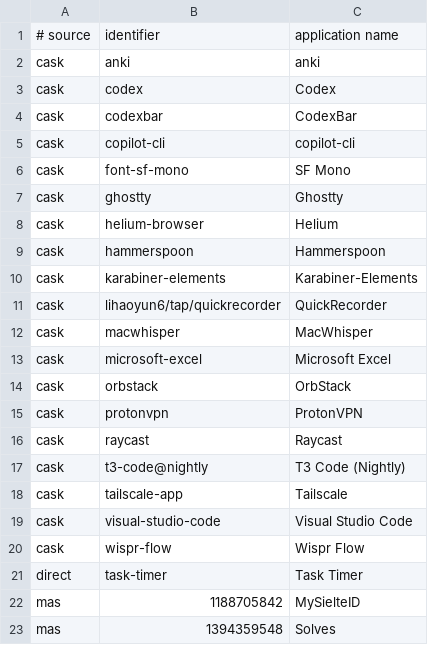
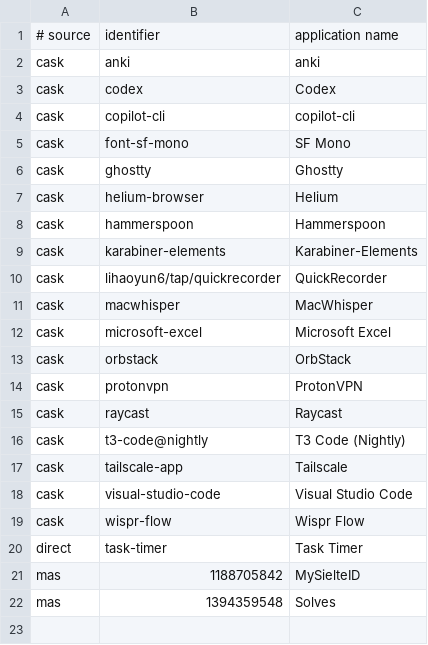
Before and after one commit to faustozamparelli/Dotfiles, a TSV file: .config/mac-setup/apps.tsv, drawn as a sheet.

Commit message:
Retire CodexBar across Macs

```diff
--- a/.config/mac-setup/apps.tsv
+++ b/.config/mac-setup/apps.tsv
@@ -3,3 +3,2 @@ cask	anki	anki
 cask	codex	Codex
-cask	codexbar	CodexBar
 cask	copilot-cli	copilot-cli
```
Also changed, not shown: .config/mac-setup/retired-apps.tsv, 4 other files.
